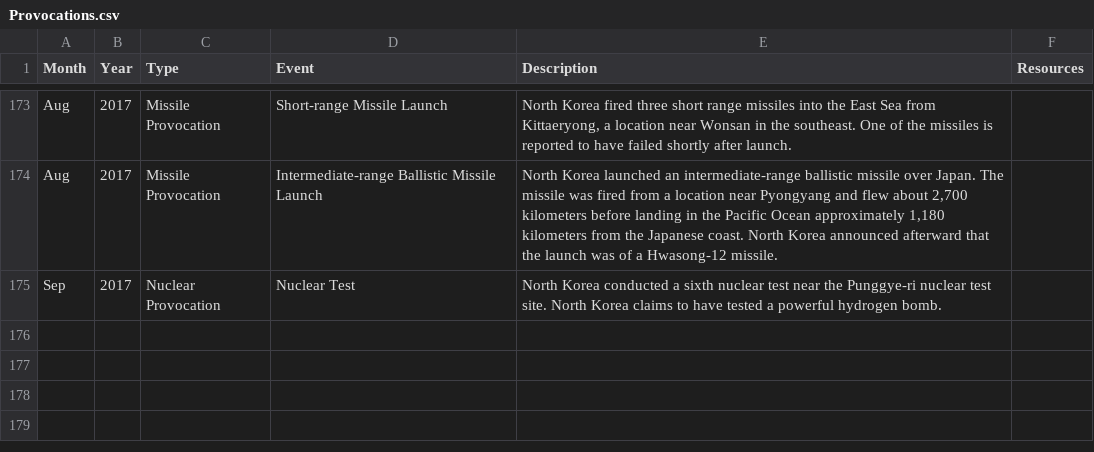
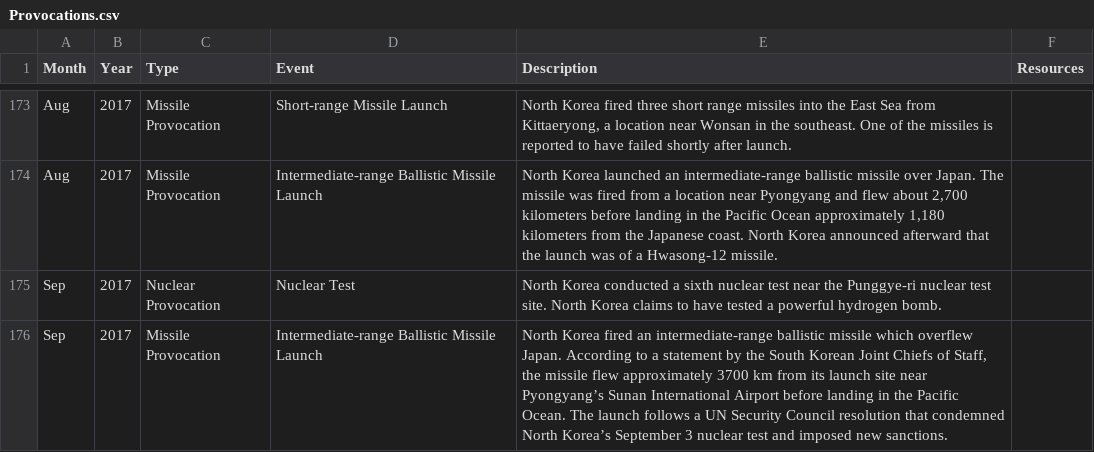
Before and after one commit to adityajain15/Interactive_NorthKoreaUS, a CSV file: Provocations.csv, drawn as a sheet; only a part is shown, gaps mark what is left out; the diff names each change by its address in the sheet, - before the commit and + after, or states it on an @@ line.

Commit message:
NORTH KOREA STAHP

```diff
--- a/Provocations.csv
+++ b/Provocations.csv
+row 176: Sep | 2017 | Missile Provocation | Intermediate-range Ballistic Missile Launch | North Korea fired an intermediate-range ballistic missile which overflew Japan. According to a statement by the South Korean Joint Chiefs of Staff, the missile flew approximately 3700 km from its launch site near Pyongyang’s Sunan International Airport before landing in the Pacific Ocean. The launch follows a UN Security Council resolution that condemned North Korea’s September 3 nuclear test and imposed new sanctions.
```
Also changed, not shown: 2 other files.
